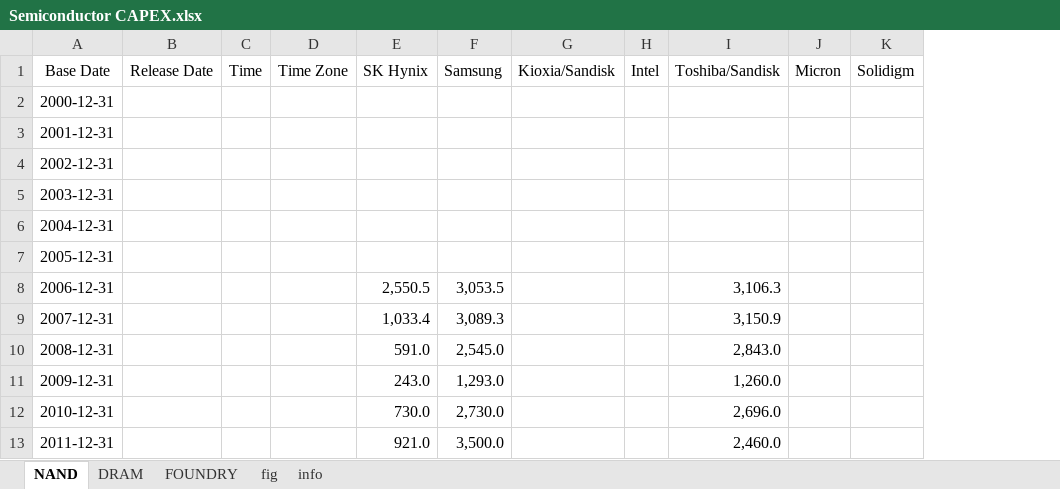
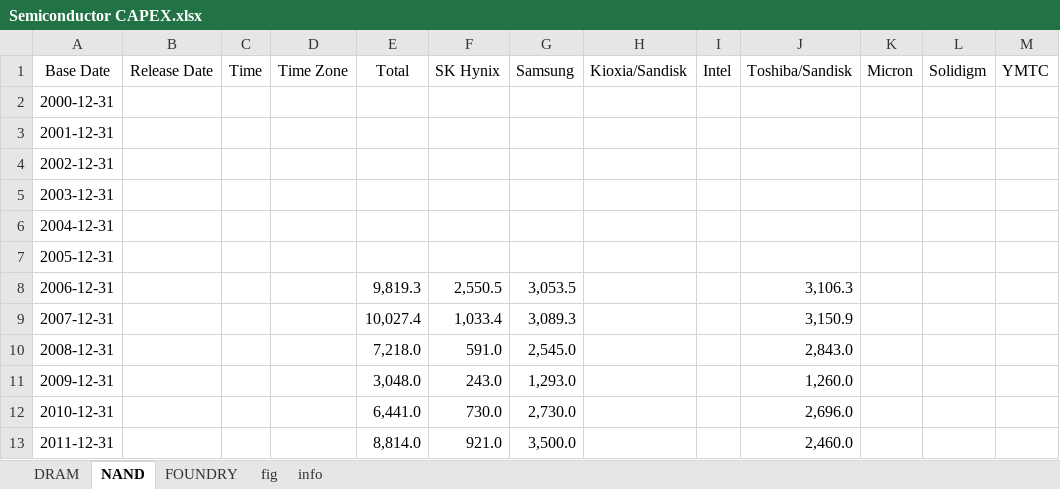
Before and after one commit to Tommylee1013/FinancialData, an Excel workbook: data_lake/industry/Semiconductor/Semiconductor CAPEX.xlsx, sheet NAND, drawn as a sheet; only a part is shown; values as stored, in another font and other column widths than the file's, no borders; the diff names each change by its address in the sheet, - before the commit and + after, or states it on an @@ line.

```diff
--- a/data_lake/industry/Semiconductor/Semiconductor CAPEX.xlsx (sheet NAND)
+++ b/data_lake/industry/Semiconductor/Semiconductor CAPEX.xlsx (sheet NAND)
@@ sheet tab order changed: DRAM | NAND | FOUNDRY | fig | info @@
+column E (Total), rows 8-13: 9,819.3 | 10,027.4 | 7,218.0 | 3,048.0 | 6,441.0 | 8,814.0
+column M (YMTC), empty
```
Also changed, not shown: charts or pictures, data_lake/industry/Semiconductor/Revenue.xlsx.
